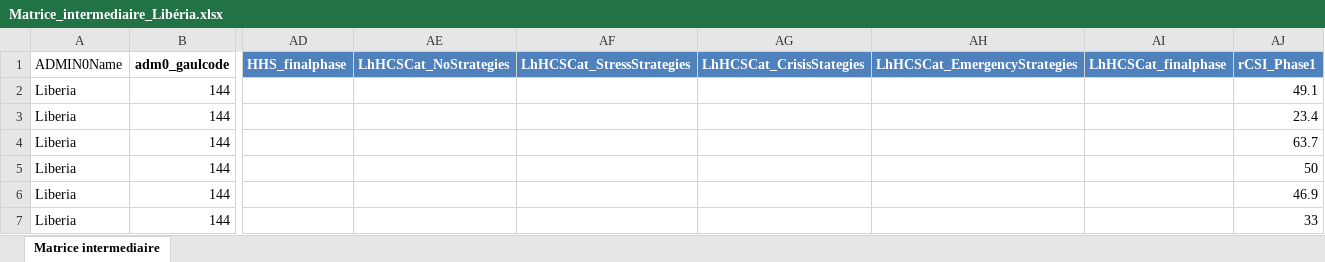
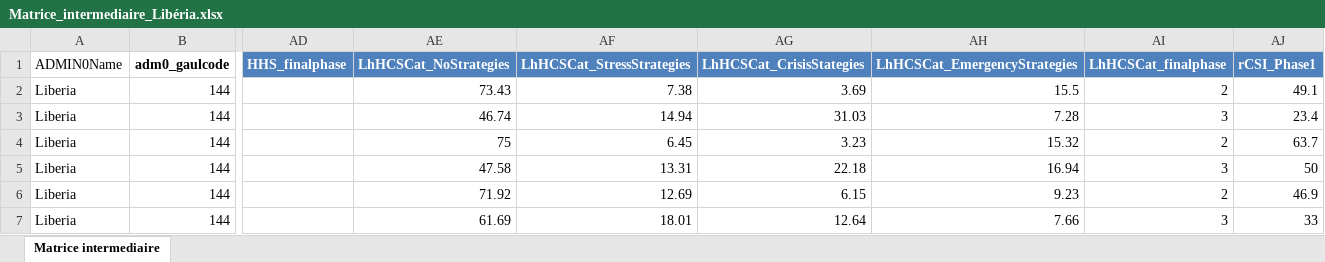
Before and after one commit to idiise/CH_DATA, an Excel workbook: Matrice intermédiare_ch2021/Matrice_intermediaire_Libéria.xlsx, sheet Matrice intermediaire, drawn as a sheet; only a part is shown, gaps mark what is left out; values as stored, in another font and other column widths than the file's, no borders; the diff covers the shown part only; the diff names each change by its address in the sheet, - before the commit and + after, or states it on an @@ line.

Commit message:
Matrice du libéria modifié et matrice du Sénégal ajoutée

```diff
--- a/Matrice intermédiare_ch2021/Matrice_intermediaire_Libéria.xlsx (sheet Matrice intermediaire)
+++ b/Matrice intermédiare_ch2021/Matrice_intermediaire_Libéria.xlsx (sheet Matrice intermediaire)
-AE2 (LhHCSCat_NoStrategies): (empty)
+AE2 (LhHCSCat_NoStrategies): 73.43
-AF2 (LhHCSCat_StressStrategies): (empty)
+AF2 (LhHCSCat_StressStrategies): 7.38
-AG2 (LhHCSCat_CrisisStategies): (empty)
+AG2 (LhHCSCat_CrisisStategies): 3.69
-AH2 (LhHCSCat_EmergencyStrategies): (empty)
+AH2 (LhHCSCat_EmergencyStrategies): 15.5
-AI2 (LhHCSCat_finalphase): (empty)
+AI2 (LhHCSCat_finalphase): 2
-AE3 (LhHCSCat_NoStrategies): (empty)
+AE3 (LhHCSCat_NoStrategies): 46.74
-AF3 (LhHCSCat_StressStrategies): (empty)
+AF3 (LhHCSCat_StressStrategies): 14.94
-AG3 (LhHCSCat_CrisisStategies): (empty)
+AG3 (LhHCSCat_CrisisStategies): 31.03
-AH3 (LhHCSCat_EmergencyStrategies): (empty)
+AH3 (LhHCSCat_EmergencyStrategies): 7.28
-AI3 (LhHCSCat_finalphase): (empty)
+AI3 (LhHCSCat_finalphase): 3
-AE4 (LhHCSCat_NoStrategies): (empty)
+AE4 (LhHCSCat_NoStrategies): 75
-AF4 (LhHCSCat_StressStrategies): (empty)
+AF4 (LhHCSCat_StressStrategies): 6.45
-AG4 (LhHCSCat_CrisisStategies): (empty)
+AG4 (LhHCSCat_CrisisStategies): 3.23
-AH4 (LhHCSCat_EmergencyStrategies): (empty)
+AH4 (LhHCSCat_EmergencyStrategies): 15.32
-AI4 (LhHCSCat_finalphase): (empty)
+AI4 (LhHCSCat_finalphase): 2
-AE5 (LhHCSCat_NoStrategies): (empty)
+AE5 (LhHCSCat_NoStrategies): 47.58
-AF5 (LhHCSCat_StressStrategies): (empty)
+AF5 (LhHCSCat_StressStrategies): 13.31
-AG5 (LhHCSCat_CrisisStategies): (empty)
+AG5 (LhHCSCat_CrisisStategies): 22.18
-AH5 (LhHCSCat_EmergencyStrategies): (empty)
+AH5 (LhHCSCat_EmergencyStrategies): 16.94
-AI5 (LhHCSCat_finalphase): (empty)
+AI5 (LhHCSCat_finalphase): 3
-AE6 (LhHCSCat_NoStrategies): (empty)
+AE6 (LhHCSCat_NoStrategies): 71.92
-AF6 (LhHCSCat_StressStrategies): (empty)
+AF6 (LhHCSCat_StressStrategies): 12.69
-AG6 (LhHCSCat_CrisisStategies): (empty)
+AG6 (LhHCSCat_CrisisStategies): 6.15
-AH6 (LhHCSCat_EmergencyStrategies): (empty)
+AH6 (LhHCSCat_EmergencyStrategies): 9.23
-AI6 (LhHCSCat_finalphase): (empty)
+AI6 (LhHCSCat_finalphase): 2
-AE7 (LhHCSCat_NoStrategies): (empty)
+AE7 (LhHCSCat_NoStrategies): 61.69
-AF7 (LhHCSCat_StressStrategies): (empty)
+AF7 (LhHCSCat_StressStrategies): 18.01
-AG7 (LhHCSCat_CrisisStategies): (empty)
+AG7 (LhHCSCat_CrisisStategies): 12.64
-AH7 (LhHCSCat_EmergencyStrategies): (empty)
+AH7 (LhHCSCat_EmergencyStrategies): 7.66
-AI7 (LhHCSCat_finalphase): (empty)
+AI7 (LhHCSCat_finalphase): 3
```
Also changed, not shown: 50 edited cells elsewhere in this sheet, 1 other file.
